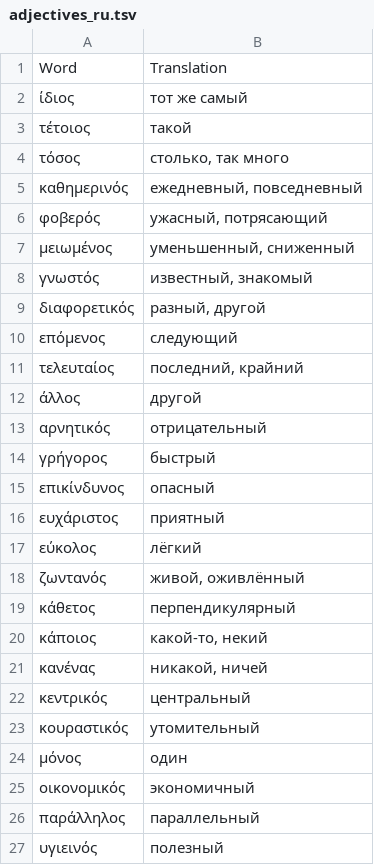
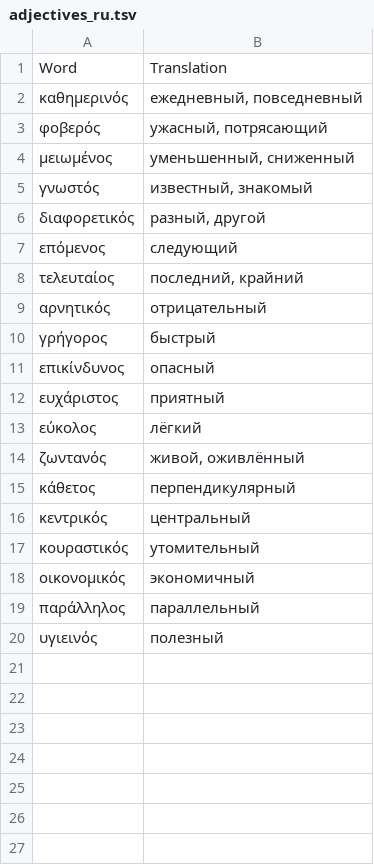
Before and after one commit to EEE-project/created_with_eee, a TSV file: modern_greek/ellinika_b/chapter_03/adjectives_ru.tsv, drawn as a sheet.

Commit message:
feat: add dedicated pronoun test to chapter_03, separate from the adjective test

```diff
--- a/modern_greek/ellinika_b/chapter_03/adjectives_ru.tsv
+++ b/modern_greek/ellinika_b/chapter_03/adjectives_ru.tsv
@@ -1,5 +1,2 @@
 Word	Translation
-ίδιος	тот же самый
-τέτοιος	такой
-τόσος	столько, так много
 καθημερινός	ежедневный, повседневный
@@ -11,3 +8,2 @@ Word	Translation
 τελευταίος	последний, крайний
-άλλος	другой
 αρνητικός	отрицательный
@@ -19,7 +15,4 @@ Word	Translation
 κάθετος	перпендикулярный
-κάποιος	какой-то, некий
-κανένας	никакой, ничей
 κεντρικός	центральный
 κουραστικός	утомительный
-μόνος	один
 οικονομικός	экономичный
```
Also changed, not shown: modern_greek/ellinika_b/chapter_03/adjectives.tsv, 5 other files.
